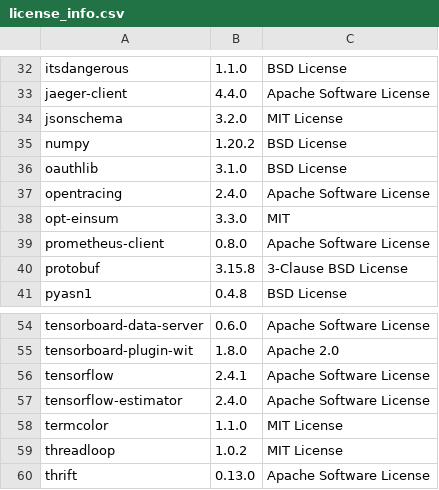
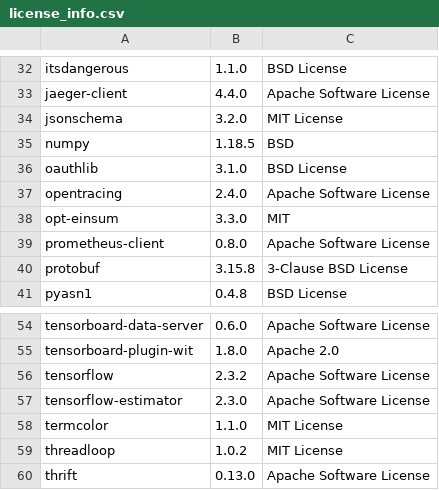
Before and after one commit to SeldonIO/seldon-core, a CSV file: python/licenses/license_info.csv, drawn as a sheet; only a part is shown, gaps mark what is left out.

```diff
--- a/python/licenses/license_info.csv
+++ b/python/licenses/license_info.csv
@@ -34,3 +34,3 @@
 "jsonschema","3.2.0","MIT License"
-"numpy","1.20.2","BSD License"
+"numpy","1.18.5","BSD"
 "oauthlib","3.1.0","BSD License"
@@ -55,4 +55,4 @@
 "tensorboard-plugin-wit","1.8.0","Apache 2.0"
-"tensorflow","2.4.1","Apache Software License"
-"tensorflow-estimator","2.4.0","Apache Software License"
+"tensorflow","2.3.2","Apache Software License"
+"tensorflow-estimator","2.3.0","Apache Software License"
 "termcolor","1.1.0","MIT License"
```
Also changed, not shown: python/licenses/license_info.no_versions.csv, 1 other file.
